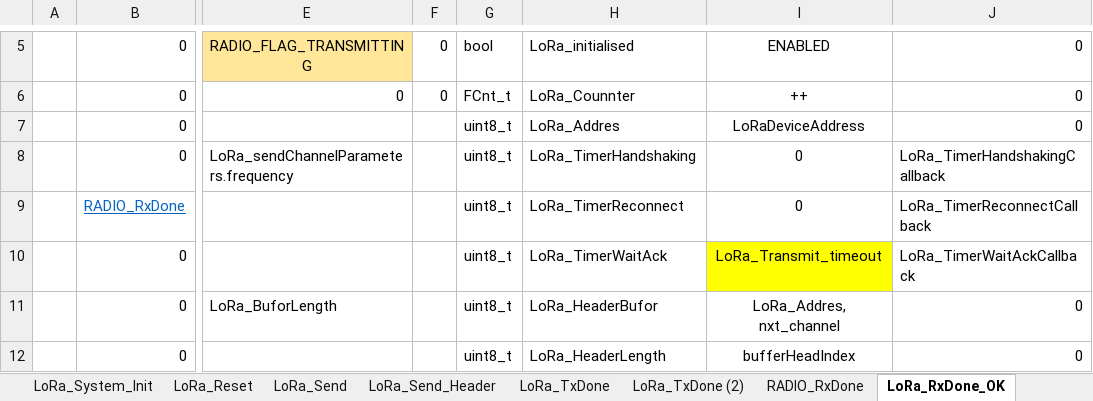
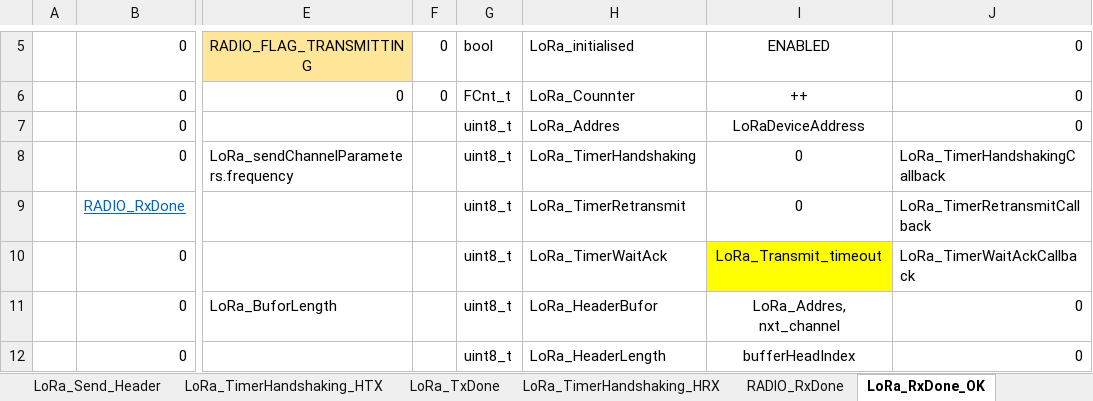
Before and after one commit to michalmendrek/Lora2019, an Excel workbook: Lora 2019v2.xlsx, sheet LoRa_RxDone_OK, drawn as a sheet; only a part is shown, gaps mark what is left out; values as stored, in another font and other column widths than the file's, no borders; the diff names each change by its address in the sheet, - before the commit and + after, or states it on an @@ line.

Commit message:
LoRa_TimerHandshakingCallback

```diff
--- a/Lora 2019v2.xlsx (sheet LoRa_RxDone_OK)
+++ b/Lora 2019v2.xlsx (sheet LoRa_RxDone_OK)
-sheet tab: LoRa_TxDone (2)
+sheet tab: LoRa_TimerHandshaking_HTX
+sheet tab: LoRa_TimerHandshaking_HRX
-H9: LoRa_TimerReconnect
+H9: LoRa_TimerRetransmit
-J9: LoRa_TimerReconnectCallback
+J9: LoRa_TimerRetransmitCallback
```
Also changed, not shown: sheet LoRa_TxDone_DATA, sheet LoRa_System_Init, sheet LoRa_Reset, sheet LoRa_Send_Header, sheet RADIO_RxDone, sheet LoRa_RxDone_Fail, 6 more sheets, other sheet tabs, 4 other files.
